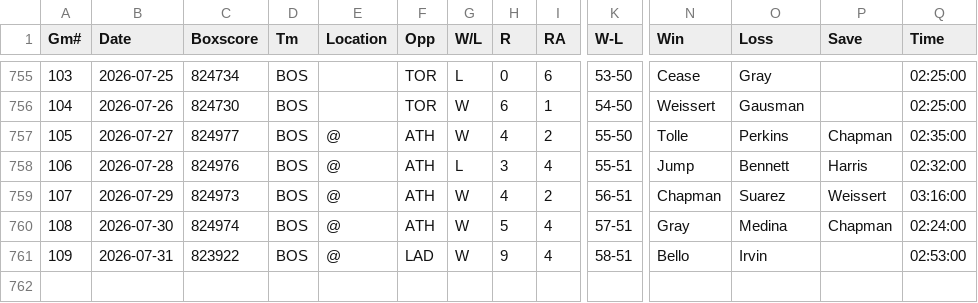
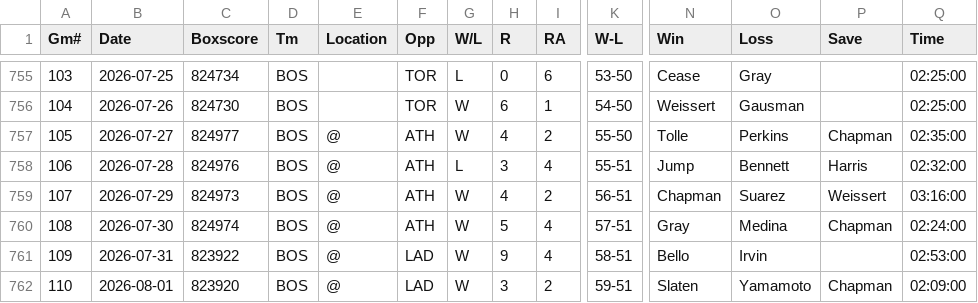
Before and after one commit to ironmanics/mlb-data, a CSV file: data/gamelogs/BOS.csv, drawn as a sheet; only a part is shown, gaps mark what is left out; rows hold the shown columns only; the diff names each change by its address in the sheet, - before the commit and + after, or states it on an @@ line.

Commit message:
Add 1 game(s) for BOS — 2026-08-02

```diff
--- a/data/gamelogs/BOS.csv
+++ b/data/gamelogs/BOS.csv
+row 762: 110 | 2026-08-01 | 823920 | BOS | @ | LAD | W | 3 | 2 | 59-51 | Slaten | Yamamoto | Chapman | 02:09:00
```
